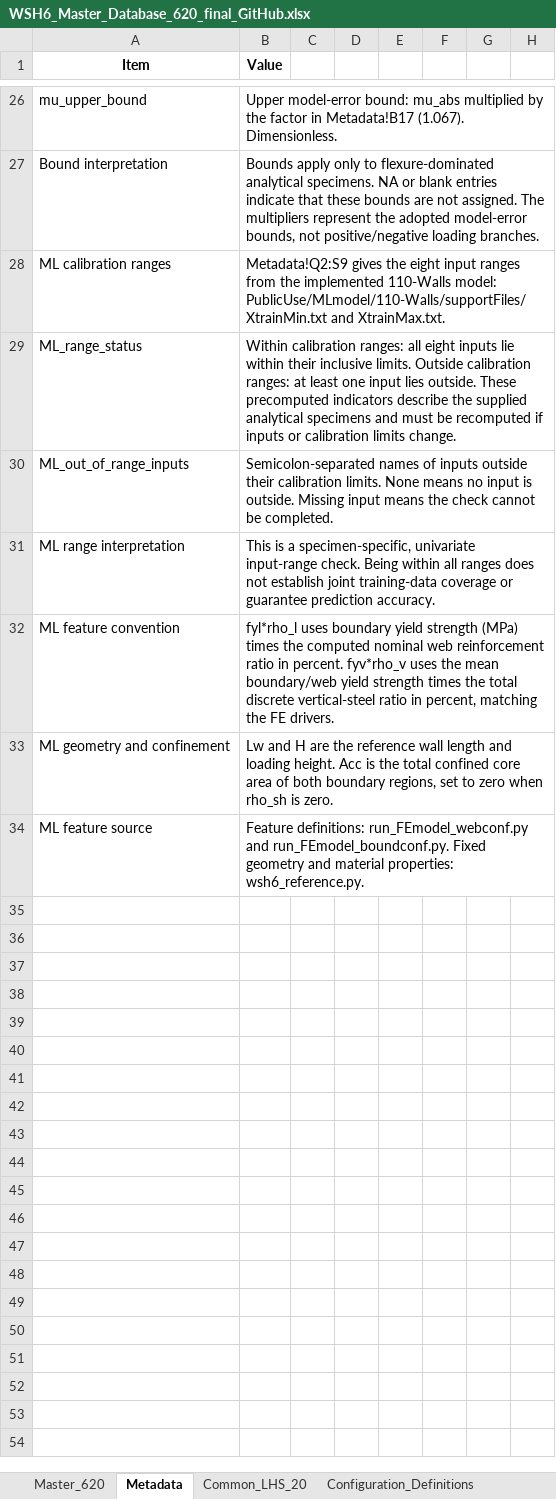
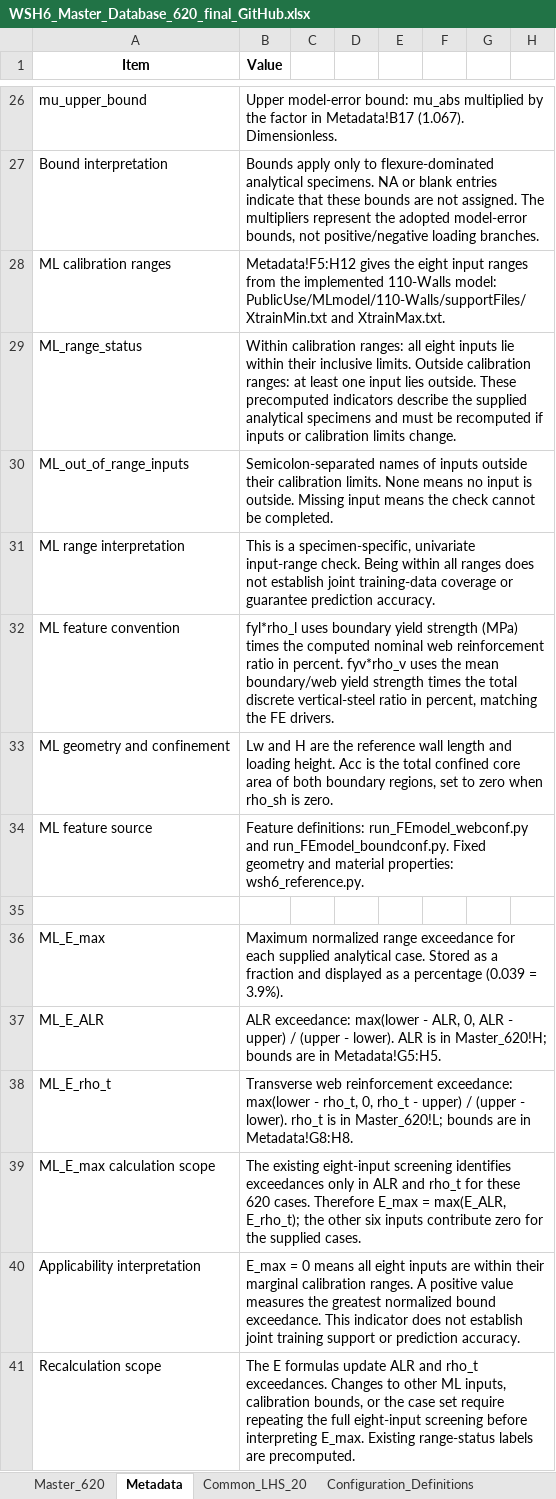
Before and after one commit to eedmi/ML-Integrated-RC-Wall-Analytical-Database, an Excel workbook: WSH6_Master_Database_620_final_GitHub.xlsx, sheet Metadata, drawn as a sheet; only a part is shown, gaps mark what is left out; values as stored, in another font and other column widths than the file's, no borders; the diff names each change by its address in the sheet, - before the commit and + after, or states it on an @@ line.

Commit message:
Add files via upload

```diff
--- a/WSH6_Master_Database_620_final_GitHub.xlsx (sheet Metadata)
+++ b/WSH6_Master_Database_620_final_GitHub.xlsx (sheet Metadata)
-B28 (Value): Metadata!Q2:S9 gives the…
+B28 (Value): Metadata!F5:H12 gives the…
+row 35: (empty)
+row 36: ML_E_max | Maximum normalized range exceedance for each supplied analytical case. Stored as a fraction and displayed as a percentage (0.039 = 3.9%).
+row 37: ML_E_ALR | ALR exceedance: max(lower - ALR, 0, ALR - upper) / (upper - lower). ALR is in Master_620!H; bounds are in Metadata!G5:H5.
+row 38: ML_E_rho_t | Transverse web reinforcement exceedance: max(lower - rho_t, 0, rho_t - upper) / (upper - lower). rho_t is in Master_620!L; bounds are in Metadata!G8:H8.
+row 39: ML_E_max calculation scope | The existing eight-input screening identifies exceedances only in ALR and rho_t for these 620 cases. Therefore E_max = max(E_ALR, E_rho_t); the other six inputs contribute zero for the supplied cases.
+row 40: Applicability interpretation | E_max = 0 means all eight inputs are within their marginal calibration ranges. A positive value measures the greatest normalized bound exceedance. This indicator does not establish joint training support or prediction accuracy.
+row 41: Recalculation scope | The E formulas update ALR and rho_t exceedances. Changes to other ML inputs, calibration bounds, or the case set require repeating the full eight-input screening before interpreting E_max. Existing range-status labels are precomputed.
```
Also changed, not shown: sheet Master_620.
